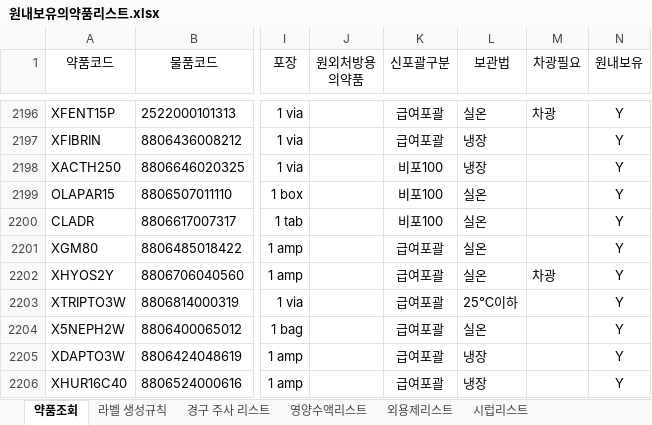
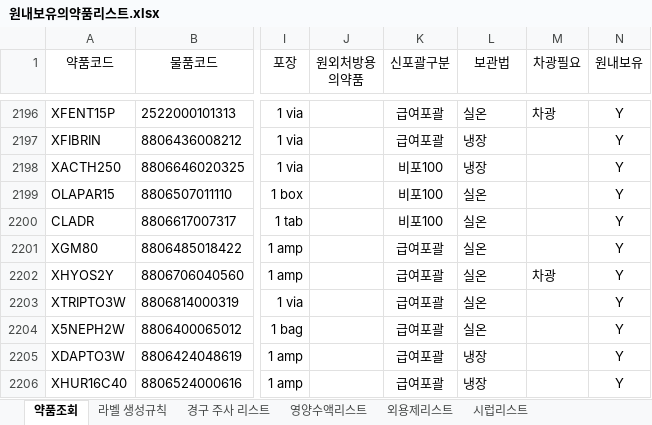
Before and after one commit to donggukpharm7992-star/Ecart-, an Excel workbook: 병동라벨/원내보유의약품리스트.xlsx, sheet 약품조회, drawn as a sheet; only a part is shown, gaps mark what is left out; values as stored, in another font and other column widths than the file's, no borders; the diff names each change by its address in the sheet, - before the commit and + after, or states it on an @@ line.

```diff
--- a/병동라벨/원내보유의약품리스트.xlsx (sheet 약품조회)
+++ b/병동라벨/원내보유의약품리스트.xlsx (sheet 약품조회)
-L2203 (보관법): 25℃이하
+L2203 (보관법): 실온
```
Also changed, not shown: charts or pictures, 10 other files.
